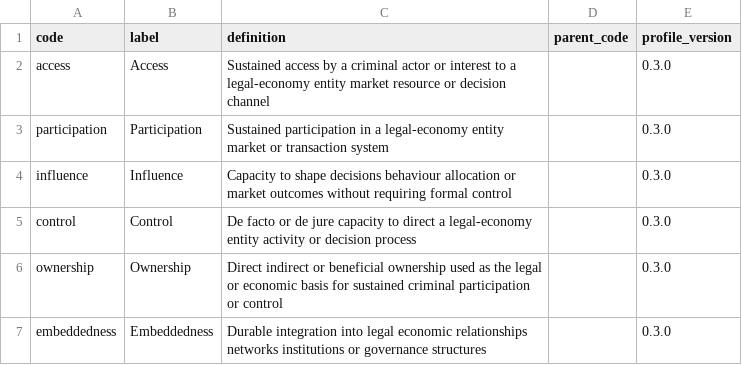
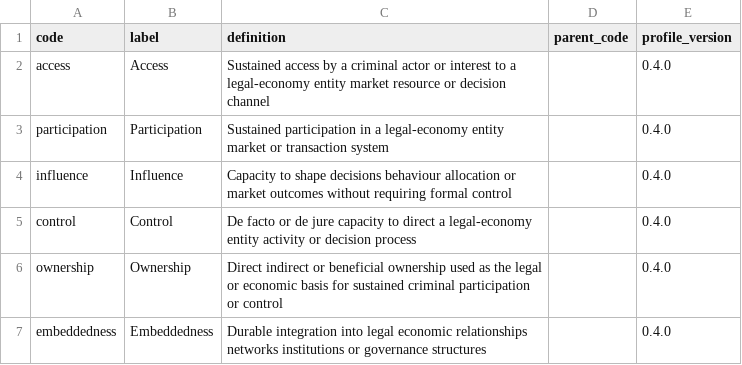
Before and after one commit to colazeta/criminal_infiltration_in_legal_economy_review, a CSV file: ontology/vocabularies/infiltration-relations.csv, drawn as a sheet.

Commit message:
Implement private paper enrichment and ontology 0.4.0 (#321)
Owner-authorised engineering implementation for enriching already registered papers. Adds the private queue, evidence-bound scientific proposal schema, clinical contribution codebook, directed citation coverage and curator interface. Verified 398 Python and 114 JavaScript tests plus repository/ontology/archive/site checks. No scientific decisions or corpus records changed.

Production activation remains disabled: D1 preflight returned HTTP 401, and automatic scientific model execution and real-paper calibration remain outstanding. Deployment success must not be represented as hourly scientific enrichment activation.

```diff
--- a/ontology/vocabularies/infiltration-relations.csv
+++ b/ontology/vocabularies/infiltration-relations.csv
@@ -1,7 +1,7 @@
 code,label,definition,parent_code,profile_version
-access,Access,Sustained access by a criminal actor or interest to a legal-economy entity market resource or decision channel,,0.3.0
-participation,Participation,Sustained participation in a legal-economy entity market or transaction system,,0.3.0
-influence,Influence,Capacity to shape decisions behaviour allocation or market outcomes without requiring formal control,,0.3.0
-control,Control,De facto or de jure capacity to direct a legal-economy entity activity or decision process,,0.3.0
-ownership,Ownership,Direct indirect or beneficial ownership used as the legal or economic basis for sustained criminal participation or control,,0.3.0
-embeddedness,Embeddedness,Durable integration into legal economic relationships networks institutions or governance structures,,0.3.0
+access,Access,Sustained access by a criminal actor or interest to a legal-economy entity market resource or decision channel,,0.4.0
+participation,Participation,Sustained participation in a legal-economy entity market or transaction system,,0.4.0
+influence,Influence,Capacity to shape decisions behaviour allocation or market outcomes without requiring formal control,,0.4.0
+control,Control,De facto or de jure capacity to direct a legal-economy entity activity or decision process,,0.4.0
+ownership,Ownership,Direct indirect or beneficial ownership used as the legal or economic basis for sustained criminal participation or control,,0.4.0
+embeddedness,Embeddedness,Durable integration into legal economic relationships networks institutions or governance structures,,0.4.0
```
Also changed, not shown: 44 other files.
